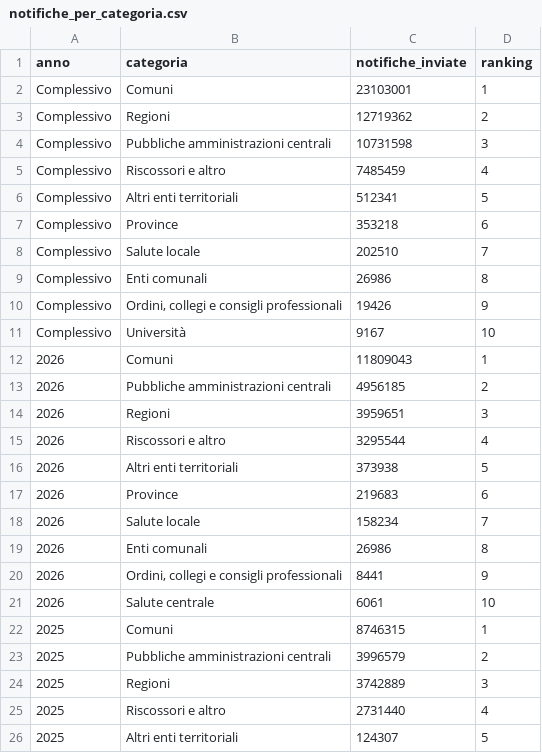
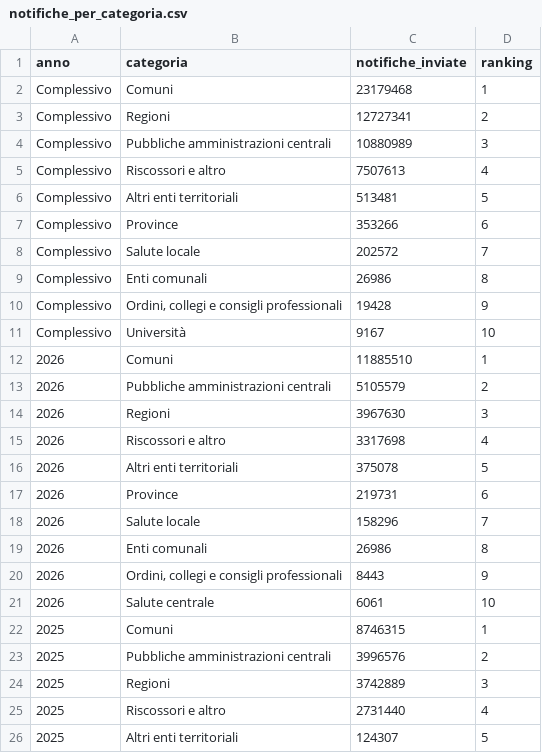
Before and after one commit to pagopa/pdnd-dl-open-data, a CSV file: send/data/notifiche_per_categoria.csv, drawn as a sheet; only a part is shown.

Commit message:
send/data/notifiche_per_categoria.csv updated

```diff
--- a/send/data/notifiche_per_categoria.csv
+++ b/send/data/notifiche_per_categoria.csv
@@ -1,24 +1,24 @@
 anno,categoria,notifiche_inviate,ranking
-Complessivo,Comuni,23103001,1
-Complessivo,Regioni,12719362,2
-Complessivo,Pubbliche amministrazioni centrali,10731598,3
-Complessivo,Riscossori e altro,7485459,4
-Complessivo,Altri enti territoriali,512341,5
-Complessivo,Province,353218,6
-Complessivo,Salute locale,202510,7
+Complessivo,Comuni,23179468,1
+Complessivo,Regioni,12727341,2
+Complessivo,Pubbliche amministrazioni centrali,10880989,3
+Complessivo,Riscossori e altro,7507613,4
+Complessivo,Altri enti territoriali,513481,5
+Complessivo,Province,353266,6
+Complessivo,Salute locale,202572,7
 Complessivo,Enti comunali,26986,8
-Complessivo,"Ordini, collegi e consigli professionali",19426,9
+Complessivo,"Ordini, collegi e consigli professionali",19428,9
 Complessivo,Università,9167,10
-2026,Comuni,11809043,1
-2026,Pubbliche amministrazioni centrali,4956185,2
-2026,Regioni,3959651,3
-2026,Riscossori e altro,3295544,4
-2026,Altri enti territoriali,373938,5
-2026,Province,219683,6
-2026,Salute locale,158234,7
+2026,Comuni,11885510,1
+2026,Pubbliche amministrazioni centrali,5105579,2
+2026,Regioni,3967630,3
+2026,Riscossori e altro,3317698,4
+2026,Altri enti territoriali,375078,5
+2026,Province,219731,6
+2026,Salute locale,158296,7
 2026,Enti comunali,26986,8
-2026,"Ordini, collegi e consigli professionali",8441,9
+2026,"Ordini, collegi e consigli professionali",8443,9
 2026,Salute centrale,6061,10
 2025,Comuni,8746315,1
-2025,Pubbliche amministrazioni centrali,3996579,2
+2025,Pubbliche amministrazioni centrali,3996576,2
 2025,Regioni,3742889,3
```
